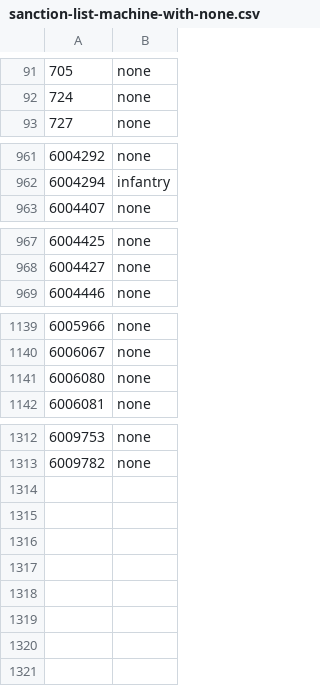
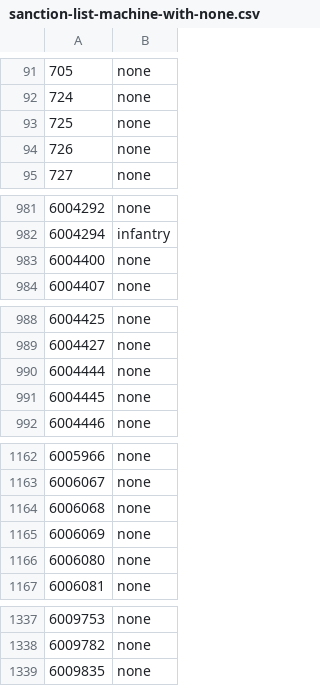
Before and after one commit to cooltrain7/Planetside-2-API-Tracker, a CSV file: Weapons/community-review/sanction-list-machine-with-none.csv, drawn as a sheet; only a part is shown, gaps mark what is left out; the diff covers the shown part only.

Commit message:
Misc Vehicle Weapons to 'none'
Signed-off-by: Fred Kilbourn <fred@fredk.com>

```diff
--- a/Weapons/community-review/sanction-list-machine-with-none.csv
+++ b/Weapons/community-review/sanction-list-machine-with-none.csv
@@ -92,2 +92,4 @@
 724,none
+725,none
+726,none
 727,none
@@ -962,2 +982,3 @@
 6004294,infantry
+6004400,none
 6004407,none
@@ -968,2 +989,4 @@
 6004427,none
+6004444,none
+6004445,none
 6004446,none
@@ -1140,2 +1163,4 @@
 6006067,none
+6006068,none
+6006069,none
 6006080,none
@@ -1313 +1338,2 @@
 6009782,none
+6009835,none
```
Also changed, not shown: 18 added rows elsewhere in this file, Weapons/community-review/sanction-list.csv.
